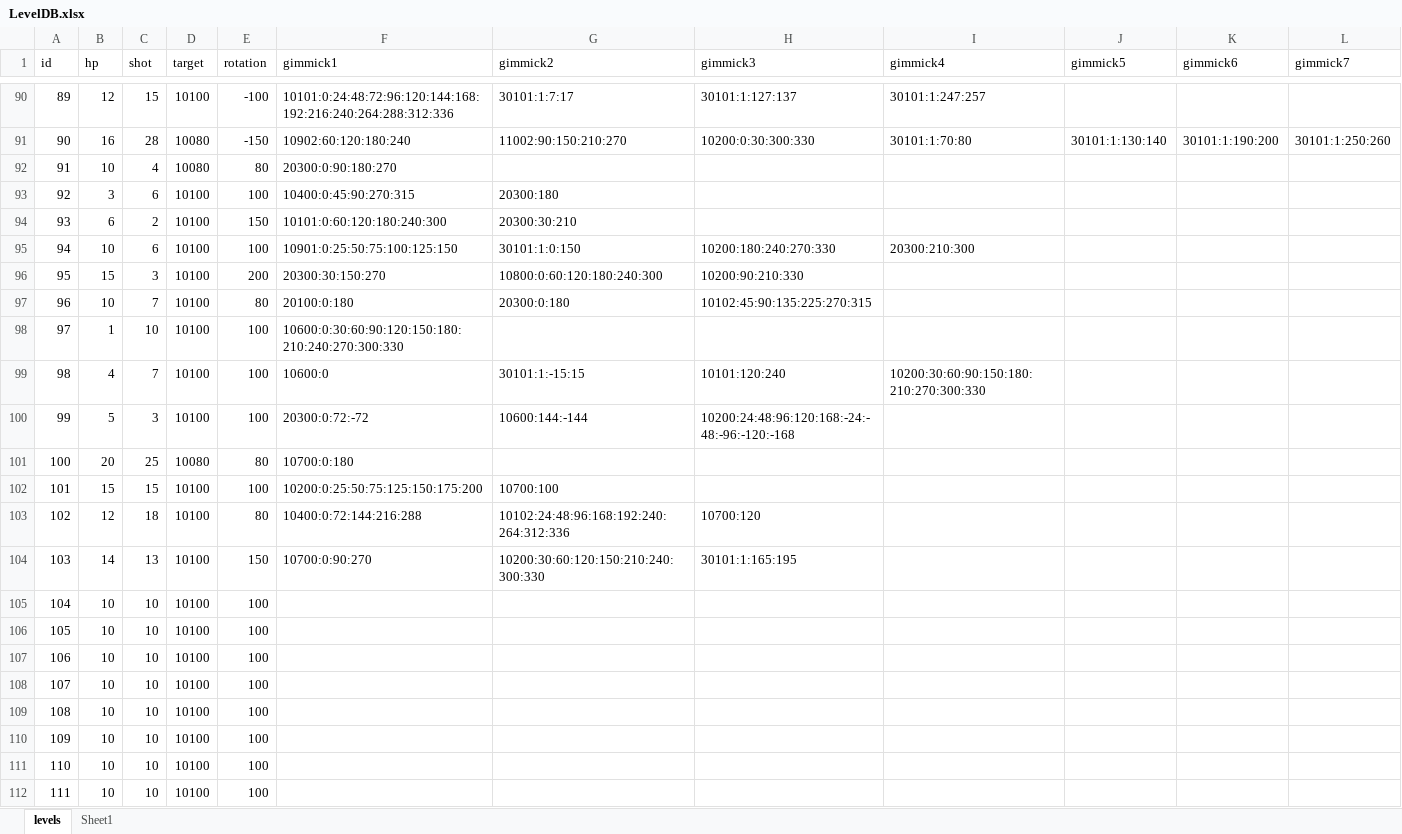
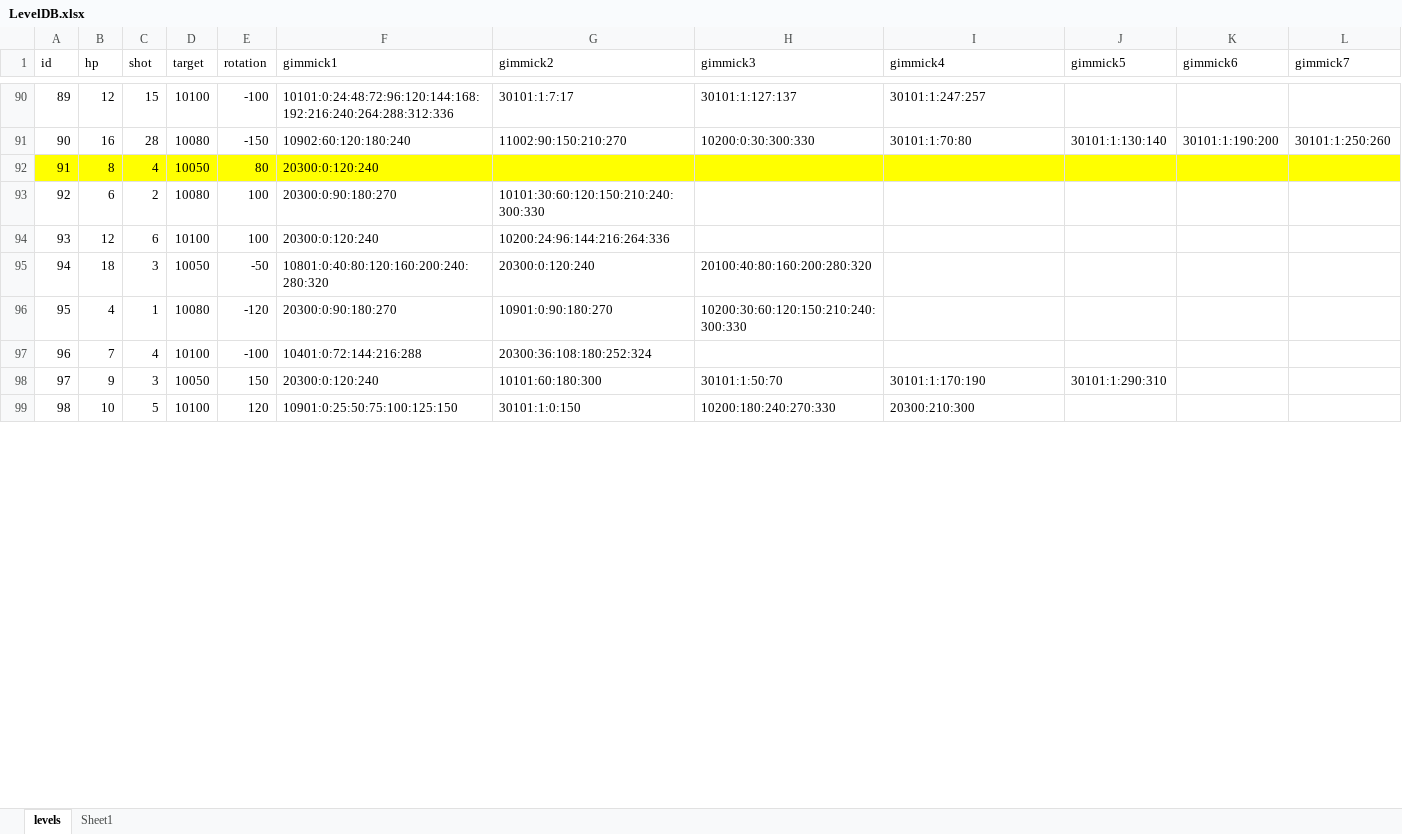
Before and after one commit to dcsoft1981/casual1, an Excel workbook: casual1/Assets/Resources/LevelDB.xlsx, sheet levels, drawn as a sheet; only a part is shown, gaps mark what is left out; values as stored, in another font and other column widths than the file's, no borders; conditional formats not drawn; removed rows and columns are numbered as before the commit, all else as after; the diff covers the shown part only; the diff names each change by its address in the sheet, - before the commit and + after, or states it on an @@ line.

Commit message:
20250203 Level (~100)

```diff
--- a/casual1/Assets/Resources/LevelDB.xlsx (sheet levels)
+++ b/casual1/Assets/Resources/LevelDB.xlsx (sheet levels)
-row 92: 91 | 10 | 4 | 10080 | 80 | 20300:0:90:180:270
-row 93: 92 | 3 | 6 | 10100 | 100 | 10400:0:45:90:270:315 | 20300:180
+row 92: 91 | 8 | 4 | 10050 | 80 | 20300:0:120:240
@@ column A (id) renumbered between rows 93 and 99 @@
-D93 (target): 10100
+D93 (target): 10080
-E93 (rotation): 150
+E93 (rotation): 100
-F93 (gimmick1): 10101:0:60:120:180:240:300
+F93 (gimmick1): 20300:0:90:180:270
-G93 (gimmick2): 20300:30:210
+G93 (gimmick2): 10101:30:60:120:150:210:240:300:330
+row 94: 93 | 12 | 6 | 10100 | 100 | 20300:0:120:240 | 10200:24:96:144:216:264:336
+row 95: 94 | 18 | 3 | 10050 | -50 | 10801:0:40:80:120:160:200:240:280:320 | 20300:0:120:240 | 20100:40:80:160:200:280:320
+row 96: 95 | 4 | 1 | 10080 | -120 | 20300:0:90:180:270 | 10901:0:90:180:270 | 10200:30:60:120:150:210:240:300:330
+row 97: 96 | 7 | 4 | 10100 | -100 | 10401:0:72:144:216:288 | 20300:36:108:180:252:324
+row 98: 97 | 9 | 3 | 10050 | 150 | 20300:0:120:240 | 10101:60:180:300 | 30101:1:50:70 | 30101:1:170:190 | 30101:1:290:310
-C99 (shot): 6
+C99 (shot): 5
-E99 (rotation): 100
+E99 (rotation): 120
-row 96: 95 | 15 | 3 | 10100 | 200 | 20300:30:150:270 | 10800:0:60:120:180:240:300 | 10200:90:210:330
-row 97: 96 | 10 | 7 | 10100 | 80 | 20100:0:180 | 20300:0:180 | 10102:45:90:135:225:270:315
-row 98: 97 | 1 | 10 | 10100 | 100 | 10600:0:30:60:90:120:150:180:210:240:270:300:330
-row 99: 98 | 4 | 7 | 10100 | 100 | 10600:0 | 30101:1:-15:15 | 10101:120:240 | 10200:30:60:90:150:180:210:270:300:330
-row 100: 99 | 5 | 3 | 10100 | 100 | 20300:0:72:-72 | 10600:144:-144 | 10200:24:48:96:120:168:-24:-48:-96:-120:-168
-row 101: 100 | 20 | 25 | 10080 | 80 | 10700:0:180
-row 102: 101 | 15 | 15 | 10100 | 100 | 10200:0:25:50:75:125:150:175:200 | 10700:100
-row 103: 102 | 12 | 18 | 10100 | 80 | 10400:0:72:144:216:288 | 10102:24:48:96:168:192:240:264:312:336 | 10700:120
-row 104: 103 | 14 | 13 | 10100 | 150 | 10700:0:90:270 | 10200:30:60:120:150:210:240:300:330 | 30101:1:165:195
-row 105: 104 | 10 | 10 | 10100 | 100
-row 106: 105 | 10 | 10 | 10100 | 100
-row 107: 106 | 10 | 10 | 10100 | 100
-row 108: 107 | 10 | 10 | 10100 | 100
-row 109: 108 | 10 | 10 | 10100 | 100
-row 110: 109 | 10 | 10 | 10100 | 100
-row 111: 110 | 10 | 10 | 10100 | 100
-row 112: 111 | 10 | 10 | 10100 | 100
```
Also changed, not shown: 2 added rows and 89 removed rows elsewhere in this sheet, sheet Sheet1.
